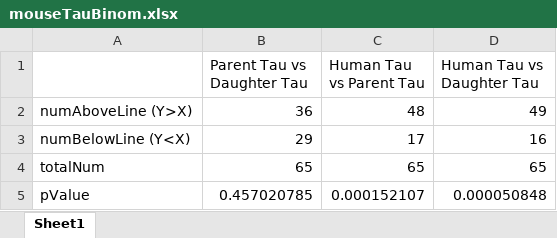
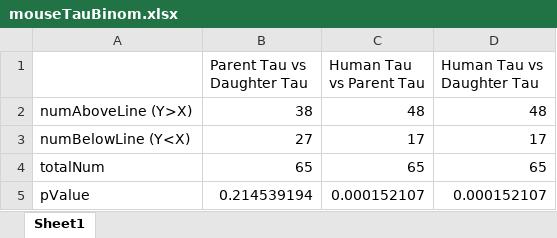
Before and after one commit to AndrewH72/Gene-Duplication, an Excel workbook: data/mouseTauBinom.xlsx, sheet Sheet1, drawn as a sheet; values as stored, in another font and other column widths than the file's, no borders; the diff names each change by its address in the sheet, - before the commit and + after, or states it on an @@ line.

```diff
--- a/data/mouseTauBinom.xlsx (sheet Sheet1)
+++ b/data/mouseTauBinom.xlsx (sheet Sheet1)
-B2 (Parent Tau vs Daughter Tau): 36
+B2 (Parent Tau vs Daughter Tau): 38
-D2 (Human Tau vs Daughter Tau): 49
+D2 (Human Tau vs Daughter Tau): 48
-B3 (Parent Tau vs Daughter Tau): 29
+B3 (Parent Tau vs Daughter Tau): 27
-D3 (Human Tau vs Daughter Tau): 16
+D3 (Human Tau vs Daughter Tau): 17
-B5 (Parent Tau vs Daughter Tau): 0.457020785
+B5 (Parent Tau vs Daughter Tau): 0.214539194
-D5 (Human Tau vs Daughter Tau): 0.000050848
+D5 (Human Tau vs Daughter Tau): 0.000152107
```
Also changed, not shown: data/dNdSDistCorr.xlsx, data/humanEBBinom.xlsx, 38 other files.
